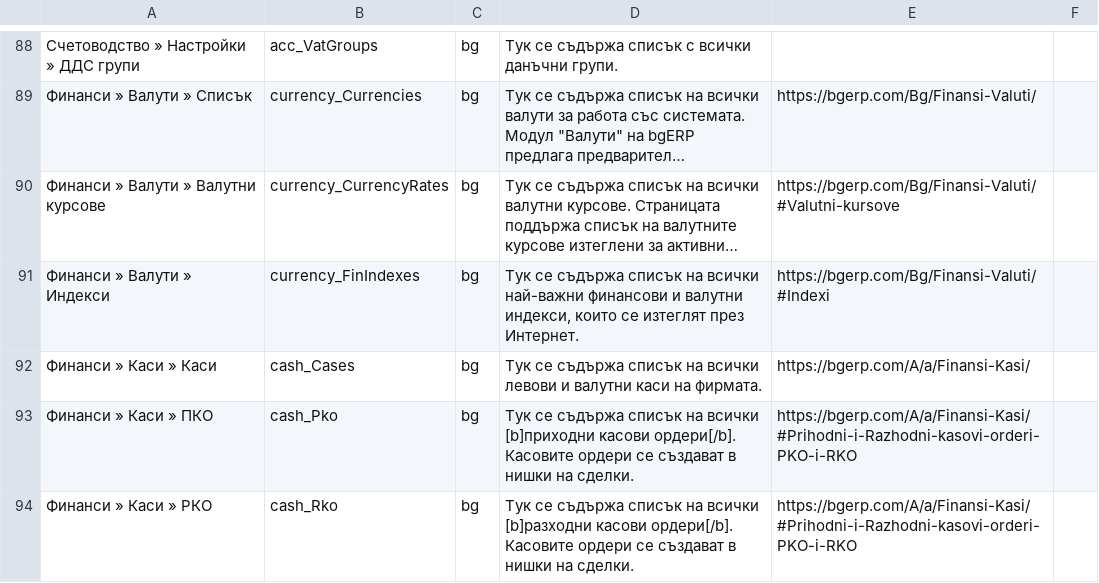
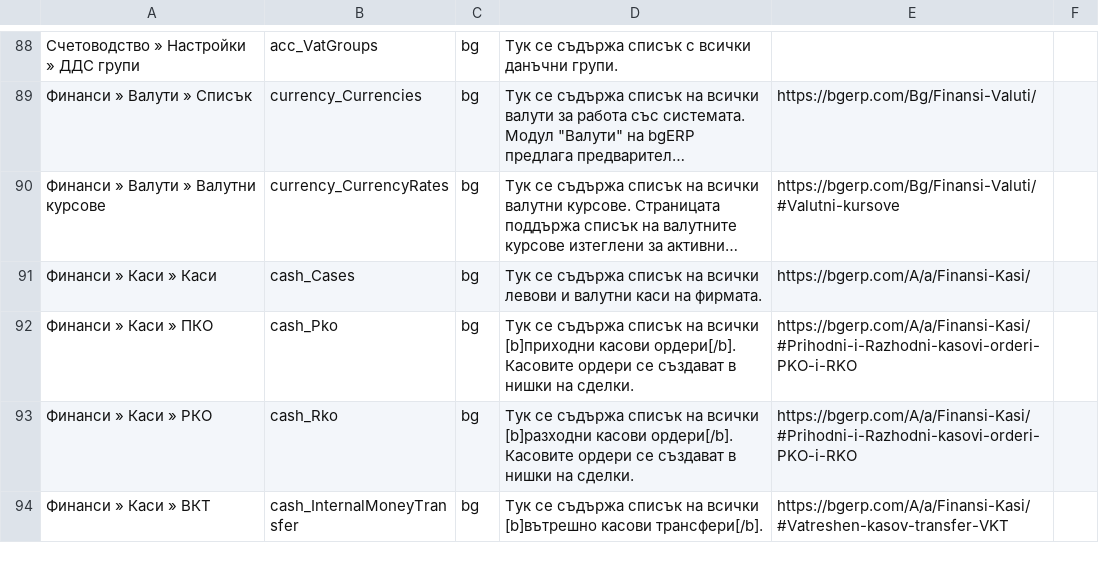
Before and after one commit to bgerp/bgerp, a CSV file: help/data/HelpInfo2.csv, drawn as a sheet; only a part is shown, gaps mark what is left out; the shorter side is filled out with more unchanged rows; long unchanged cells end in …; the diff names each change by its address in the sheet, - before the commit and + after, or states it on an @@ line.

Commit message:
currency_FinIndexes - премахване на ненужен клас

```diff
--- a/help/data/HelpInfo2.csv
+++ b/help/data/HelpInfo2.csv
-row 91: Финанси » Валути » Индекси | currency_FinIndexes | bg | Тук се съдържа списък на всички най-важни финансови и валутни индекси, които се изтеглят през Интернет. | https://bgerp.com/Bg/Finansi-Valuti/#Indexi
```
Also changed, not shown: 3 other files.
